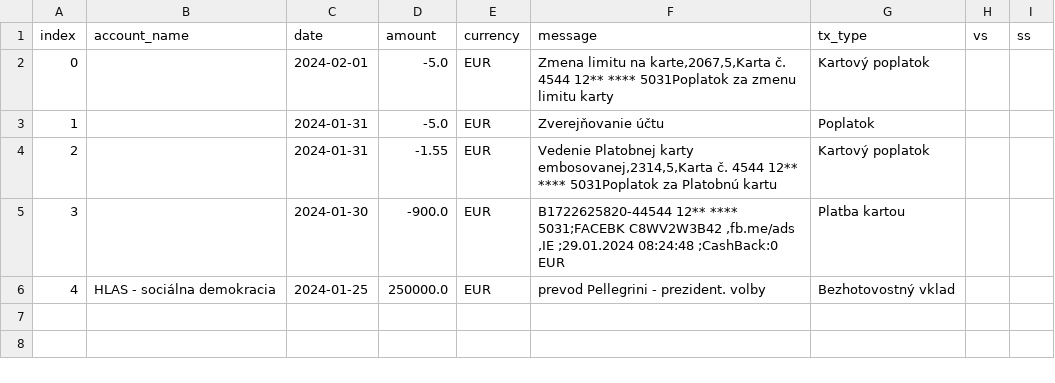
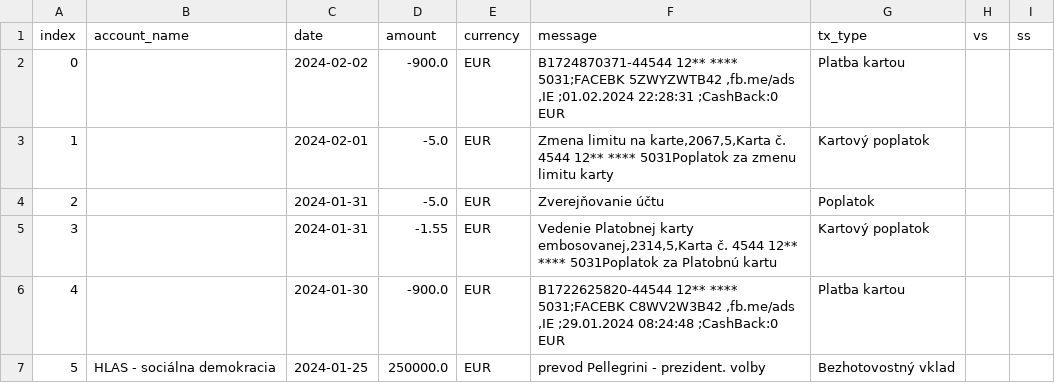
Before and after one commit to matusv/presidential-elections-slovakia-2024, a CSV file: accounts/Peter Pellegrini 5212516917.csv, drawn as a sheet; addresses are those after the commit; the diff names each change by its address in the sheet, - before the commit and + after, or states it on an @@ line.

```diff
--- a/accounts/Peter Pellegrini 5212516917.csv
+++ b/accounts/Peter Pellegrini 5212516917.csv
+row 2: 0 |  | 2024-02-02 | -900.0 | EUR | B1724870371-44544 12** **** 5031;FACEBK 5ZWYZWTB42 ,fb.me/ads ,IE ;01.02.2024 22:28:31 ;CashBack:0 EUR | Platba kartou
@@ column A (index) renumbered from row 3 down @@
```
Also changed, not shown: accounts/Ivan Korčok 5206616575.csv, accounts/Krisztián Forró 8db6a6bd6f.csv, 5 other files.
